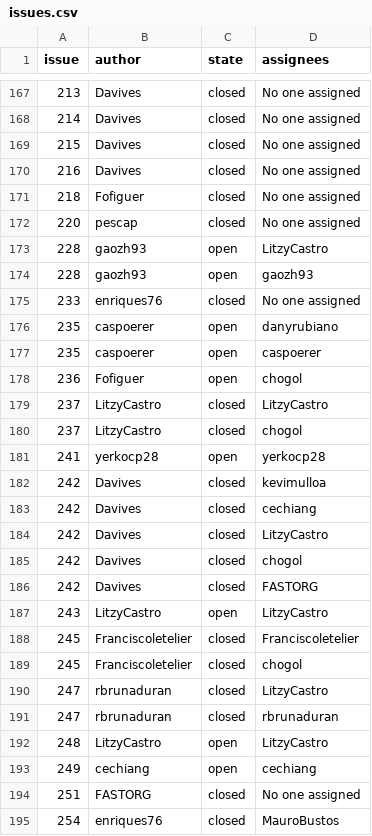
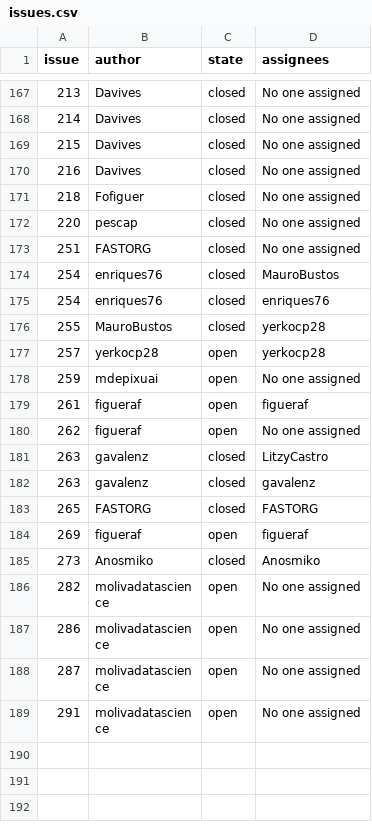
Before and after one commit to fsutterc/WebScrapingMDS, a CSV file: producto3/issues.csv, drawn as a sheet; only a part is shown, gaps mark what is left out; the shorter side is filled out with more unchanged rows.

```diff
--- a/producto3/issues.csv
+++ b/producto3/issues.csv
@@ -172,23 +172,2 @@ issue,author,state,assignees
 220,pescap,closed,No one assigned
-228,gaozh93,open,LitzyCastro
-228,gaozh93,open,gaozh93
-233,enriques76,closed,No one assigned
-235,caspoerer,open,danyrubiano
-235,caspoerer,open,caspoerer
-236,Fofiguer,open,chogol
-237,LitzyCastro,closed,LitzyCastro
-237,LitzyCastro,closed,chogol
-241,yerkocp28,open,yerkocp28
-242,Davives,closed,kevimulloa
-242,Davives,closed,cechiang
-242,Davives,closed,LitzyCastro
-242,Davives,closed,chogol
-242,Davives,closed,FASTORG
-243,LitzyCastro,open,LitzyCastro
-245,Franciscoletelier,closed,Franciscoletelier
-245,Franciscoletelier,closed,chogol
-247,rbrunaduran,closed,LitzyCastro
-247,rbrunaduran,closed,rbrunaduran
-248,LitzyCastro,open,LitzyCastro
-249,cechiang,open,cechiang
 251,FASTORG,closed,No one assigned
```
Also changed, not shown: 1 other file.
